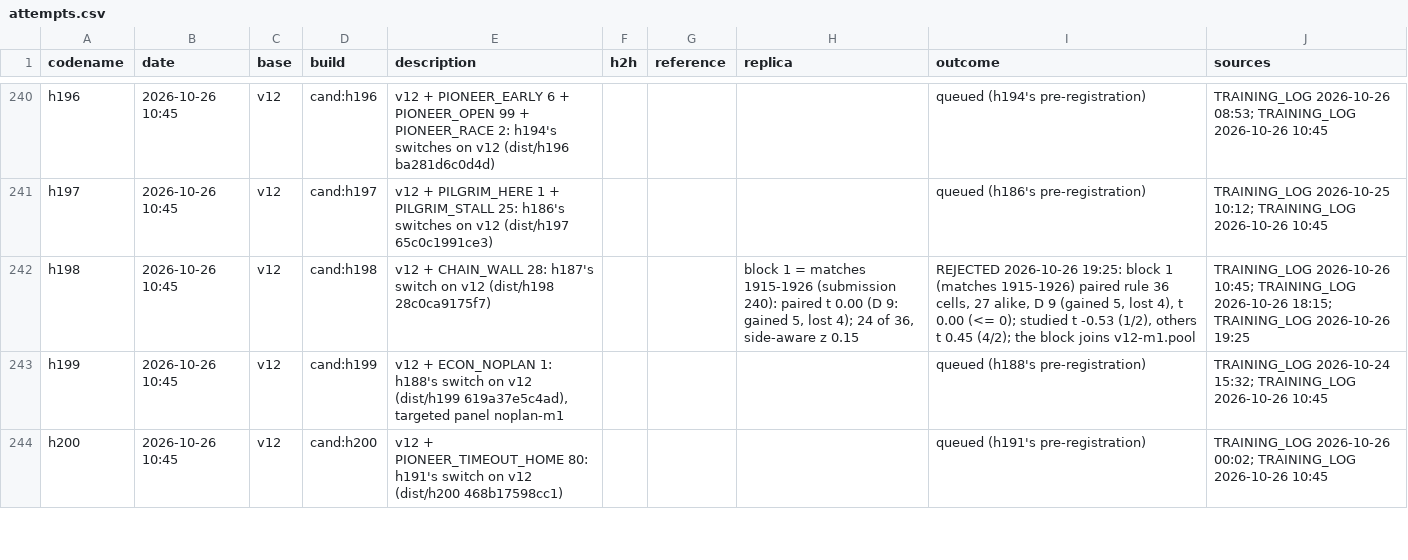
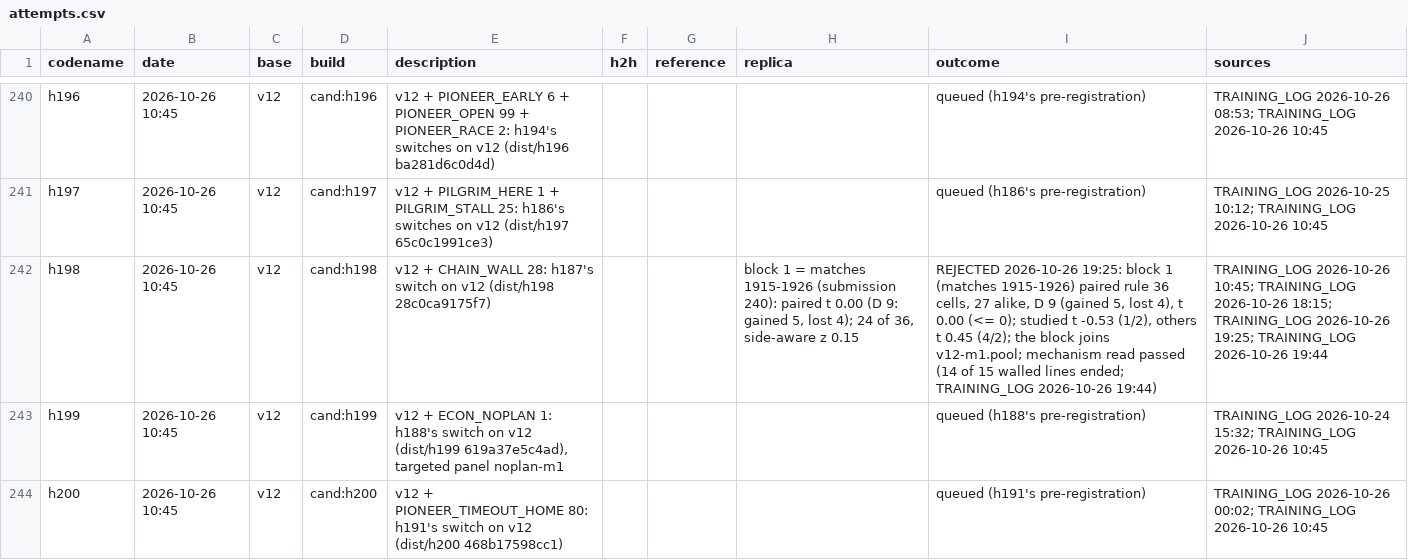
Before and after one commit to terryvanbelle/battlecode19-vibe, a CSV file: progress/attempts.csv, drawn as a sheet; only a part is shown, gaps mark what is left out; the diff names each change by its address in the sheet, - before the commit and + after, or states it on an @@ line.

```diff
--- a/progress/attempts.csv
+++ b/progress/attempts.csv
-I242 (outcome): …block joins v12-m1.pool
+I242 (outcome): …block joins v12-m1.pool; mechanism read passed (14 of 15 walled lines ended; TRAINING_LOG 2026-10-26 19:44)
-J242 (sources): …TRAINING_LOG 2026-10-26 19:25
+J242 (sources): …TRAINING_LOG 2026-10-26 19:25; TRAINING_LOG 2026-10-26 19:44
```
Also changed, not shown: 2 other files.
